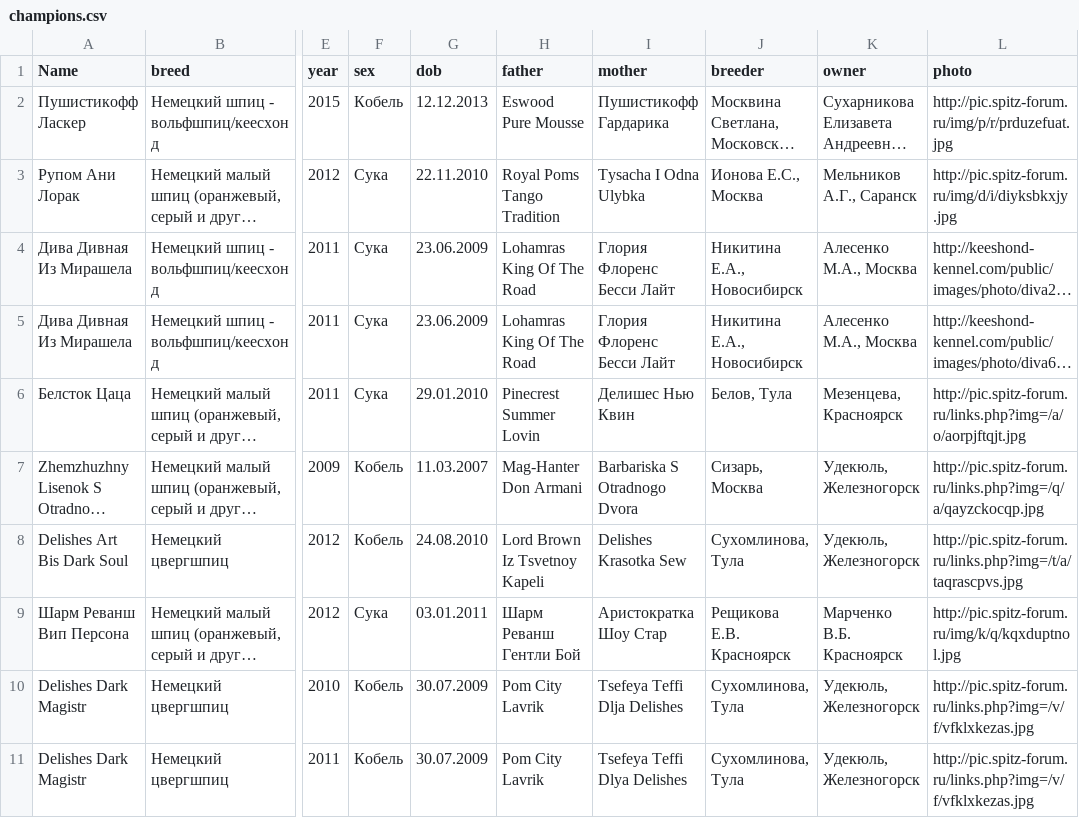
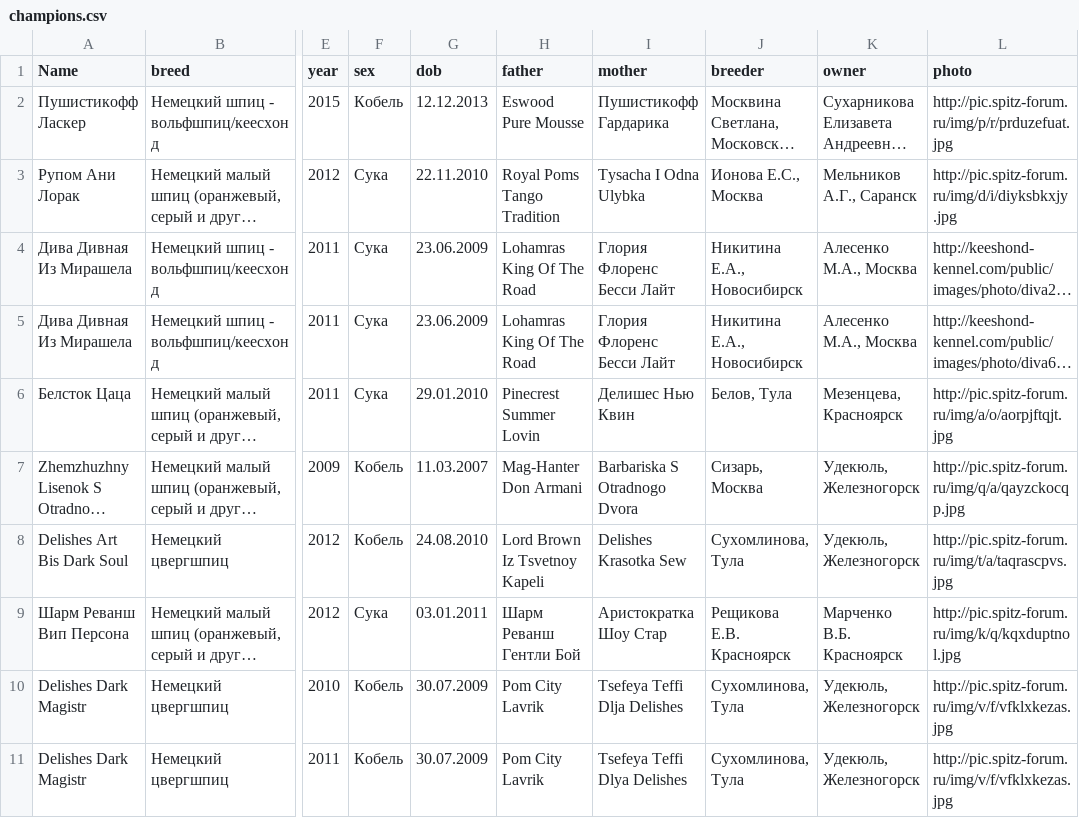
Before and after one commit to Itzamna/nkp-spitz, a CSV file: _data/champions.csv, drawn as a sheet; only a part is shown, gaps mark what is left out; long unchanged cells end in …; the diff names each change by its address in the sheet, - before the commit and + after, or states it on an @@ line.

```diff
--- a/_data/champions.csv
+++ b/_data/champions.csv
-L6 (photo): http://pic.spitz-forum.ru/links.php?img=/a/o/aorpjftqjt.jpg
+L6 (photo): http://pic.spitz-forum.ru/img/a/o/aorpjftqjt.jpg
-L7 (photo): http://pic.spitz-forum.ru/links.php?img=/q/a/qayzckocqp.jpg
+L7 (photo): http://pic.spitz-forum.ru/img/q/a/qayzckocqp.jpg
-L8 (photo): http://pic.spitz-forum.ru/links.php?img=/t/a/taqrascpvs.jpg
+L8 (photo): http://pic.spitz-forum.ru/img/t/a/taqrascpvs.jpg
-L10:L11 (photo): http://pic.spitz-forum.ru/links.php?img=/v/f/vfklxkezas.jpg
+L10:L11 (photo): http://pic.spitz-forum.ru/img/v/f/vfklxkezas.jpg
```
Also changed, not shown: 2 other files.
